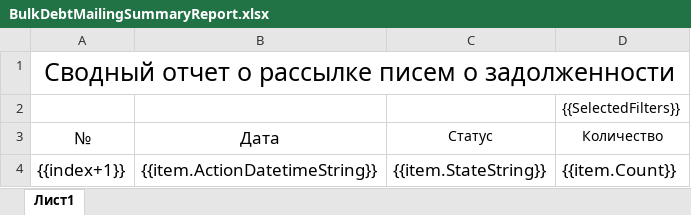
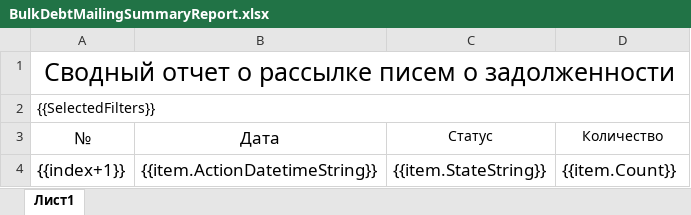
Before and after one commit to VodovozOrganization/Vodovoz, an Excel workbook: Source/Libraries/Core/Business/Vodovoz.Reports/Reports/Client/BulkDebtMailingSummaryReport.xlsx, sheet Лист1, drawn as a sheet; values as stored, in another font and other column widths than the file's, no borders; removed rows and columns are numbered as before the commit, all else as after; the diff names each change by its address in the sheet, - before the commit and + after, or states it on an @@ line.

```diff
--- a/Source/Libraries/Core/Business/Vodovoz.Reports/Reports/Client/BulkDebtMailingSummaryReport.xlsx (sheet Лист1)
+++ b/Source/Libraries/Core/Business/Vodovoz.Reports/Reports/Client/BulkDebtMailingSummaryReport.xlsx (sheet Лист1)
-row 2:  |  |  | {{SelectedFilters}}
+row 2: {{SelectedFilters}}
```
Also changed, not shown: Source/Libraries/Core/Business/Vodovoz.Reports/Reports/Client/BulkDebtMailingReport.xlsx, 16 other files.
